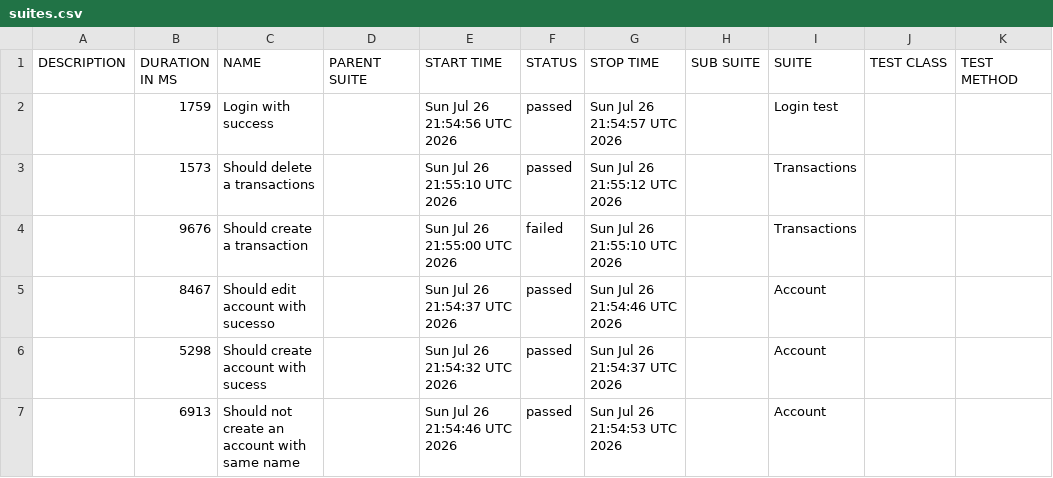
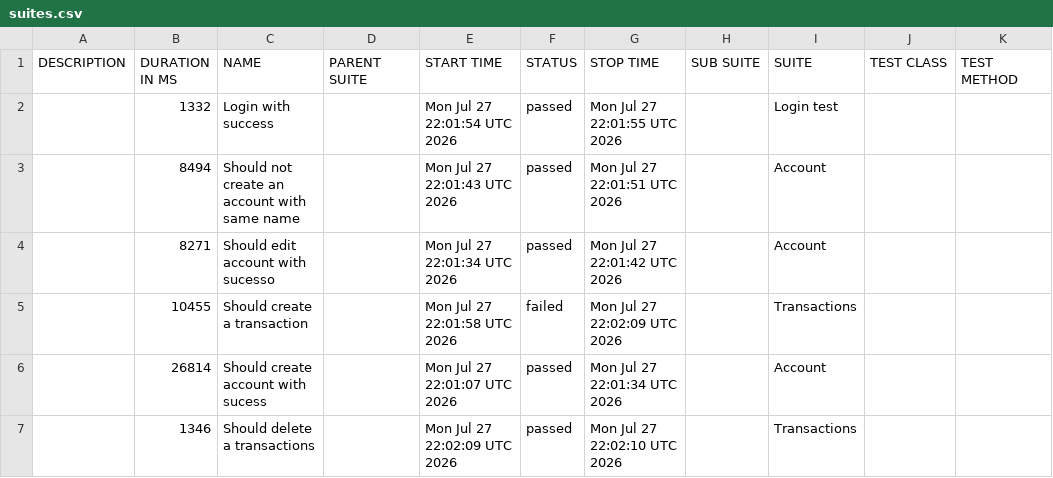
Before and after one commit to JosinaldoGJunior/cypress-automation-web, a CSV file: data/suites.csv, drawn as a sheet.

```diff
--- a/data/suites.csv
+++ b/data/suites.csv
@@ -1,7 +1,7 @@
 "DESCRIPTION","DURATION IN MS","NAME","PARENT SUITE","START TIME","STATUS","STOP TIME","SUB SUITE","SUITE","TEST CLASS","TEST METHOD"
-"","1759","Login with success","","Sun Jul 26 21:54:56 UTC 2026","passed","Sun Jul 26 21:54:57 UTC 2026","","Login test","",""
-"","1573","Should delete a transactions","","Sun Jul 26 21:55:10 UTC 2026","passed","Sun Jul 26 21:55:12 UTC 2026","","Transactions","",""
-"","9676","Should create a transaction","","Sun Jul 26 21:55:00 UTC 2026","failed","Sun Jul 26 21:55:10 UTC 2026","","Transactions","",""
-"","8467","Should edit account with sucesso","","Sun Jul 26 21:54:37 UTC 2026","passed","Sun Jul 26 21:54:46 UTC 2026","","Account","",""
-"","5298","Should create account with sucess","","Sun Jul 26 21:54:32 UTC 2026","passed","Sun Jul 26 21:54:37 UTC 2026","","Account","",""
-"","6913","Should not create an account with same name","","Sun Jul 26 21:54:46 UTC 2026","passed","Sun Jul 26 21:54:53 UTC 2026","","Account","",""
+"","1332","Login with success","","Mon Jul 27 22:01:54 UTC 2026","passed","Mon Jul 27 22:01:55 UTC 2026","","Login test","",""
+"","8494","Should not create an account with same name","","Mon Jul 27 22:01:43 UTC 2026","passed","Mon Jul 27 22:01:51 UTC 2026","","Account","",""
+"","8271","Should edit account with sucesso","","Mon Jul 27 22:01:34 UTC 2026","passed","Mon Jul 27 22:01:42 UTC 2026","","Account","",""
+"","10455","Should create a transaction","","Mon Jul 27 22:01:58 UTC 2026","failed","Mon Jul 27 22:02:09 UTC 2026","","Transactions","",""
+"","26814","Should create account with sucess","","Mon Jul 27 22:01:07 UTC 2026","passed","Mon Jul 27 22:01:34 UTC 2026","","Account","",""
+"","1346","Should delete a transactions","","Mon Jul 27 22:02:09 UTC 2026","passed","Mon Jul 27 22:02:10 UTC 2026","","Transactions","",""
```
Also changed, not shown: 31 other files.
